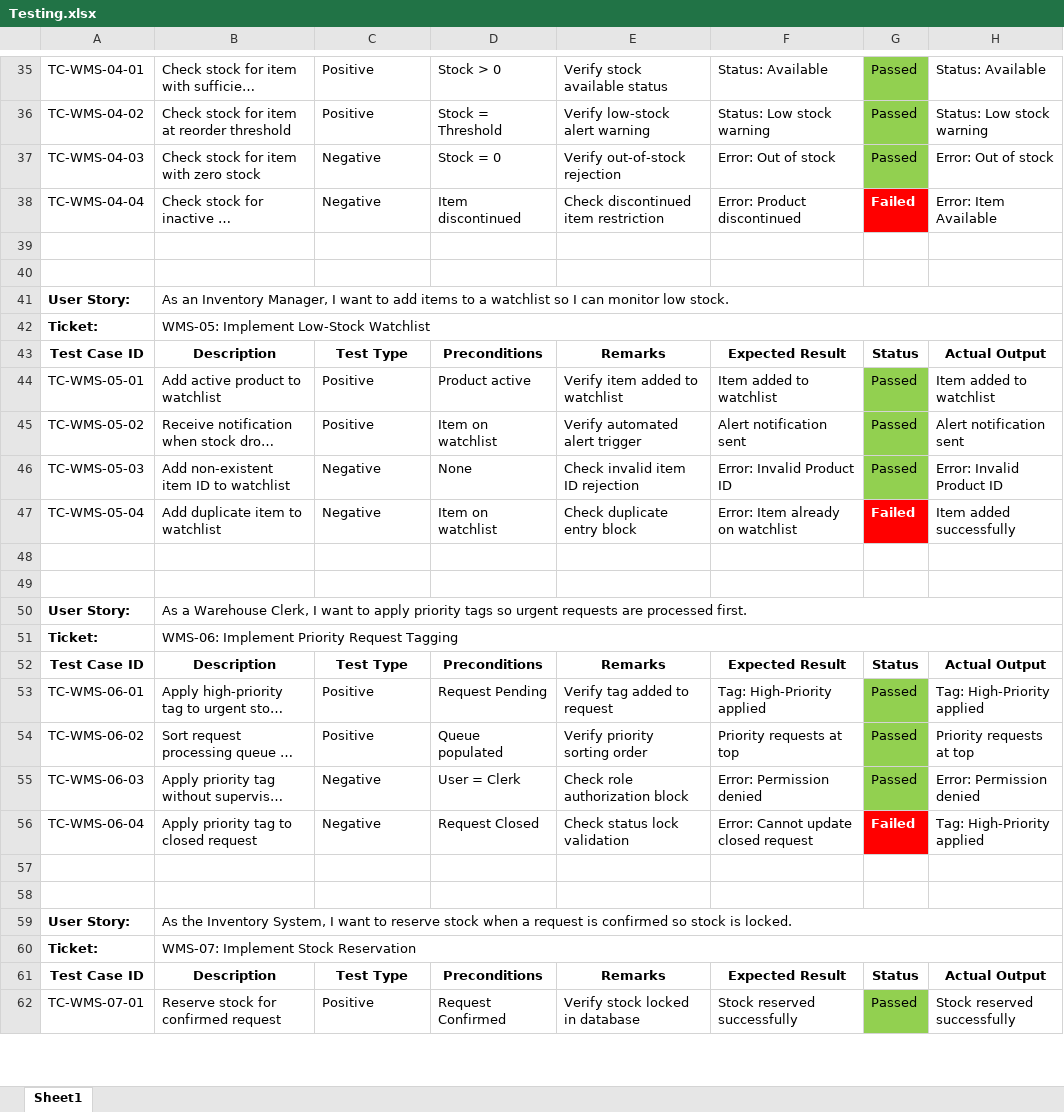
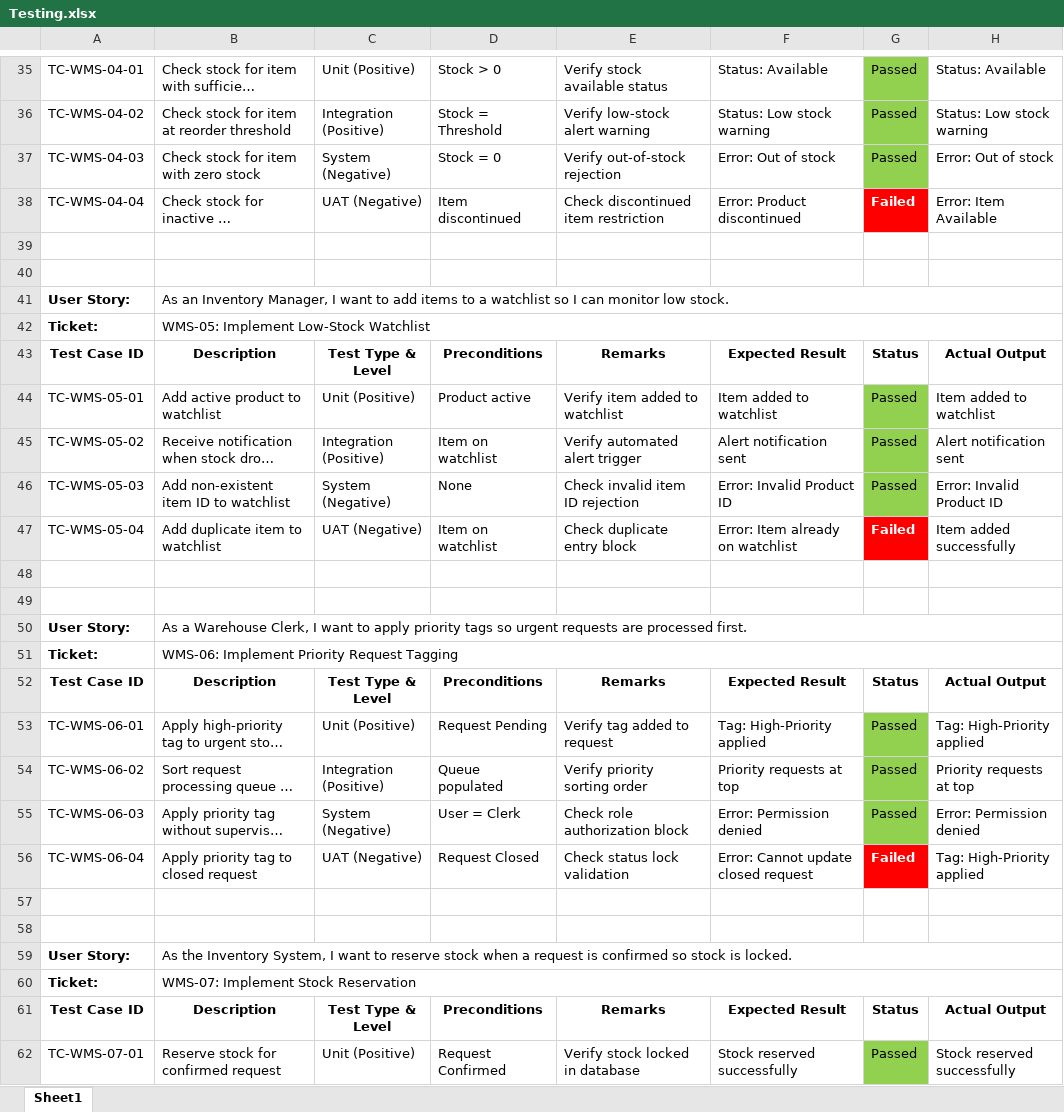
Before and after one commit to Ankit9424-prog/warehouse-stock-inventory-system, an Excel workbook: testing/Testing.xlsx, sheet Sheet1, drawn as a sheet; only a part is shown, gaps mark what is left out; long unchanged cells end in …; values as stored, in another font and other column widths than the file's, no borders; the diff covers the shown part only; the diff names each change by its address in the sheet, - before the commit and + after, or states it on an @@ line.

Commit message:
fix(docs): Synchronize Table 2 backlog statuses, UML diagram narratives, and testing levels with Testing.xlsx and Trello

```diff
--- a/testing/Testing.xlsx (sheet Sheet1)
+++ b/testing/Testing.xlsx (sheet Sheet1)
-C35: Positive
+C35: Unit (Positive)
-C36: Positive
+C36: Integration (Positive)
-C37: Negative
+C37: System (Negative)
-C38: Negative
+C38: UAT (Negative)
-C43: Test Type
+C43: Test Type & Level
-C44: Positive
+C44: Unit (Positive)
-C45: Positive
+C45: Integration (Positive)
-C46: Negative
+C46: System (Negative)
-C47: Negative
+C47: UAT (Negative)
-C52: Test Type
+C52: Test Type & Level
-C53: Positive
+C53: Unit (Positive)
-C54: Positive
+C54: Integration (Positive)
-C55: Negative
+C55: System (Negative)
-C56: Negative
+C56: UAT (Negative)
-C61: Test Type
+C61: Test Type & Level
-C62: Positive
+C62: Unit (Positive)
```
Also changed, not shown: 34 edited cells elsewhere in this sheet, 2 other files.
